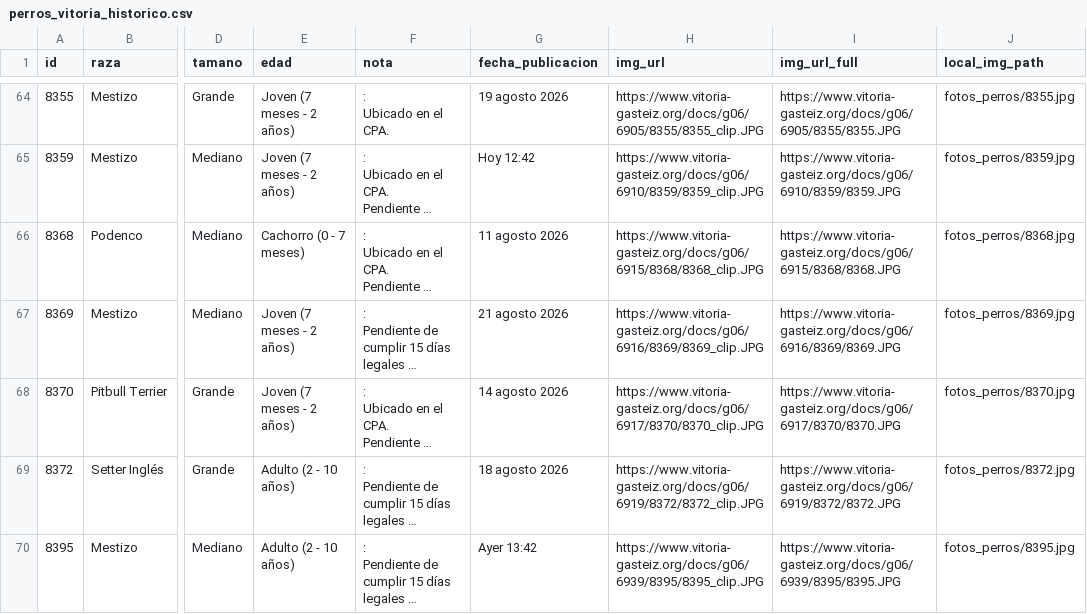
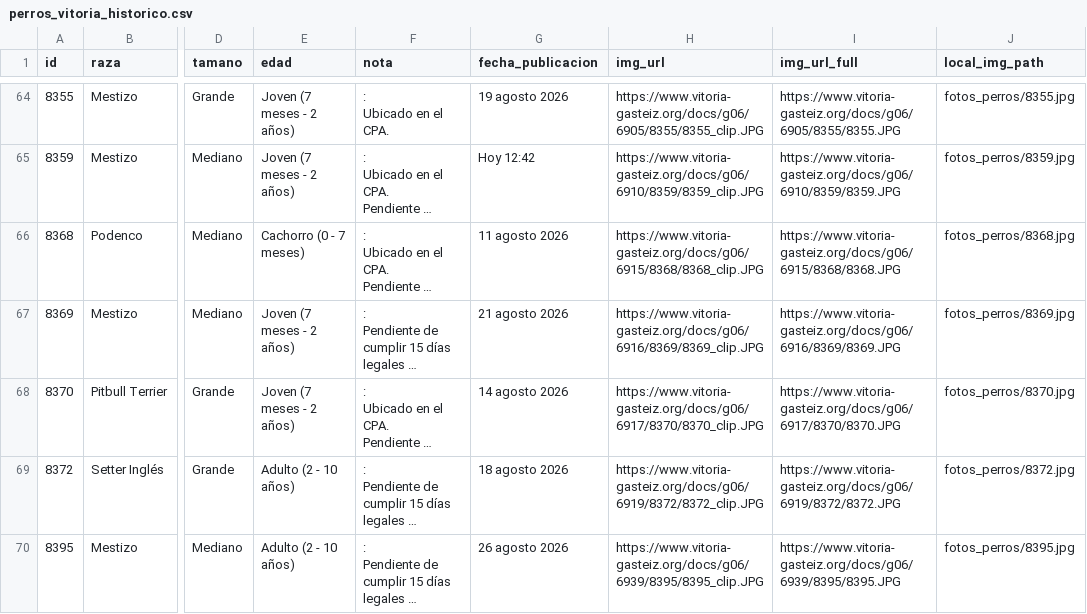
Before and after one commit to eortas/perros-gasteiz, a CSV file: perros_vitoria_historico.csv, drawn as a sheet; only a part is shown, gaps mark what is left out; long unchanged cells end in …; the diff names each change by its address in the sheet, - before the commit and + after, or states it on an @@ line.

```diff
--- a/perros_vitoria_historico.csv
+++ b/perros_vitoria_historico.csv
-G70 (fecha_publicacion): Ayer 13:42
+G70 (fecha_publicacion): 26 agosto 2026
```
